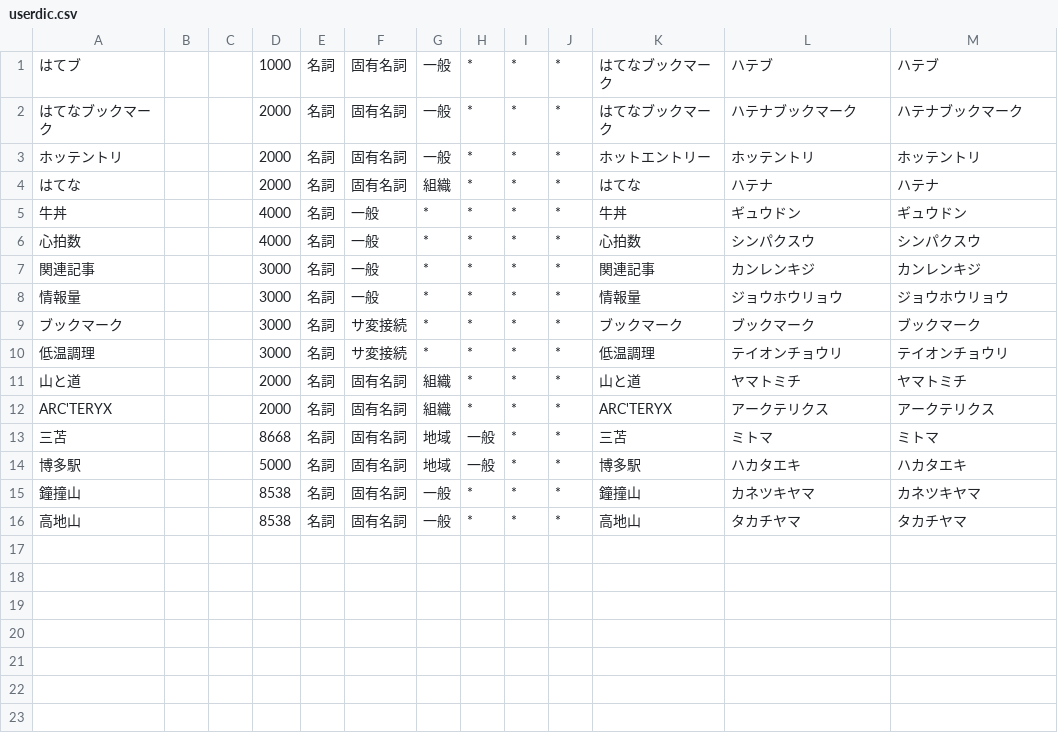
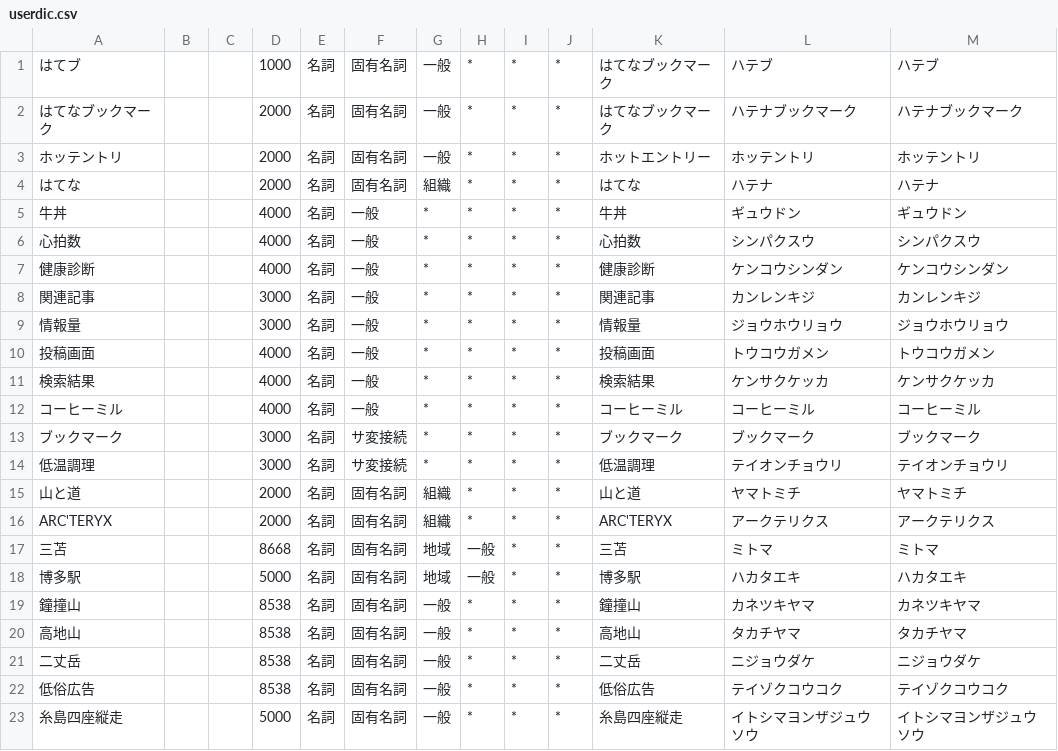
Before and after one commit to morygonzalez/portalshit.net, a CSV file: lib/tokenizer/userdic.csv, drawn as a sheet; the diff names each change by its address in the sheet, - before the commit and + after, or states it on an @@ line.

Commit message:
Update tokenizer and dictionary

```diff
--- a/lib/tokenizer/userdic.csv
+++ b/lib/tokenizer/userdic.csv
+row 7: 健康診断 |  |  | 4000 | 名詞 | 一般 | * | * | * | * | 健康診断 | ケンコウシンダン | ケンコウシンダン
+row 10: 投稿画面 |  |  | 4000 | 名詞 | 一般 | * | * | * | * | 投稿画面 | トウコウガメン | トウコウガメン
+row 11: 検索結果 |  |  | 4000 | 名詞 | 一般 | * | * | * | * | 検索結果 | ケンサクケッカ | ケンサクケッカ
+row 12: コーヒーミル |  |  | 4000 | 名詞 | 一般 | * | * | * | * | コーヒーミル | コーヒーミル | コーヒーミル
+row 21: 二丈岳 |  |  | 8538 | 名詞 | 固有名詞 | 一般 | * | * | * | 二丈岳 | ニジョウダケ | ニジョウダケ
+row 22: 低俗広告 |  |  | 8538 | 名詞 | 固有名詞 | 一般 | * | * | * | 低俗広告 | テイゾクコウコク | テイゾクコウコク
+row 23: 糸島四座縦走 |  |  | 5000 | 名詞 | 固有名詞 | 一般 | * | * | * | 糸島四座縦走 | イトシマヨンザジュウソウ | イトシマヨンザジュウソウ
```
Also changed, not shown: 4 other files.
